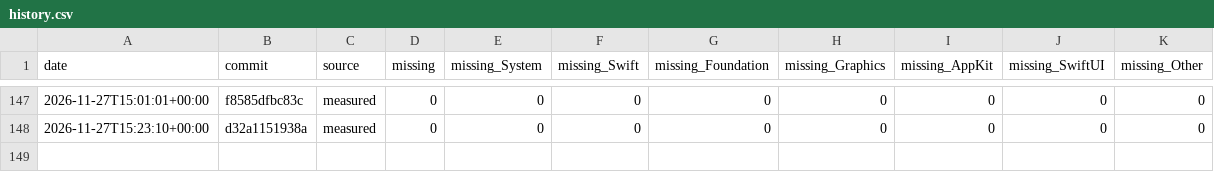
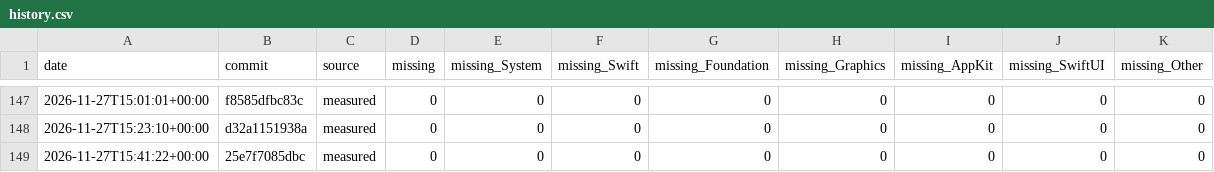
Before and after one commit to GhouI/bitten, a CSV file: history.csv, drawn as a sheet; only a part is shown, gaps mark what is left out.

```diff
--- a/history.csv
+++ b/history.csv
@@ -148 +148,2 @@ date,commit,source,missing,missing_System,missing_Swift,missing_Foundation,missi
 2026-11-27T15:23:10+00:00,d32a1151938a,measured,0,0,0,0,0,0,0,0
+2026-11-27T15:41:22+00:00,25e7f7085dbc,measured,0,0,0,0,0,0,0,0
```
Also changed, not shown: 1 other file.
